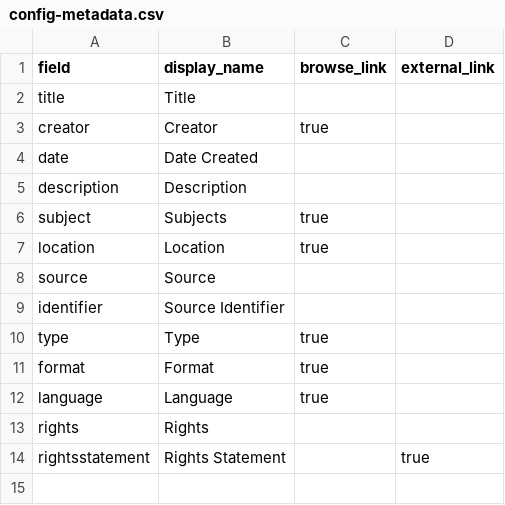
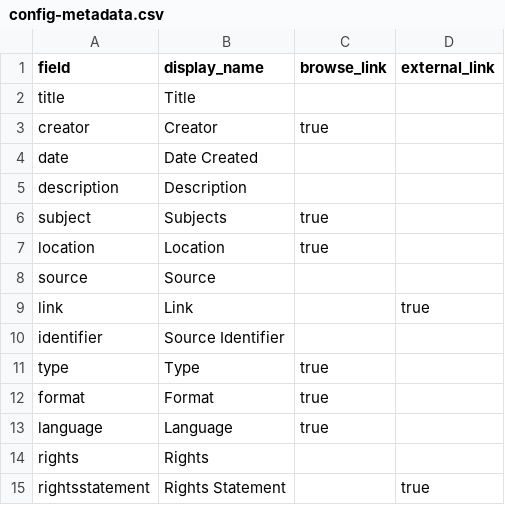
Before and after one commit to J1chii/Archaeology, a CSV file: _data/config-metadata.csv, drawn as a sheet; the diff names each change by its address in the sheet, - before the commit and + after, or states it on an @@ line.

Commit message:
Update config-metadata.csv

```diff
--- a/_data/config-metadata.csv
+++ b/_data/config-metadata.csv
+row 9: link | Link |  | true
```
